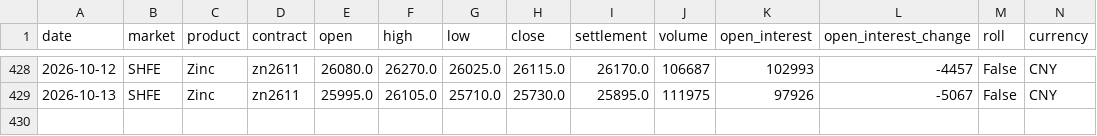
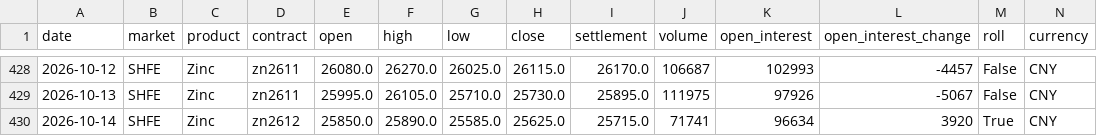
Before and after one commit to ala927832-create/zinc-intelligence-v26, a CSV file: data/history/shfe_zinc_main_daily.csv, drawn as a sheet; only a part is shown, gaps mark what is left out; rows hold the shown columns only; the diff names each change by its address in the sheet, - before the commit and + after, or states it on an @@ line.

Commit message:
chore: update verified zinc intelligence state

```diff
--- a/data/history/shfe_zinc_main_daily.csv
+++ b/data/history/shfe_zinc_main_daily.csv
+row 430: 2026-10-14 | SHFE | Zinc | zn2612 | 25850.0 | 25890.0 | 25585.0 | 25625.0 | 25715.0 | 71741 | 96634 | 3920 | True | CNY
```
Also changed, not shown: 10 other files.
